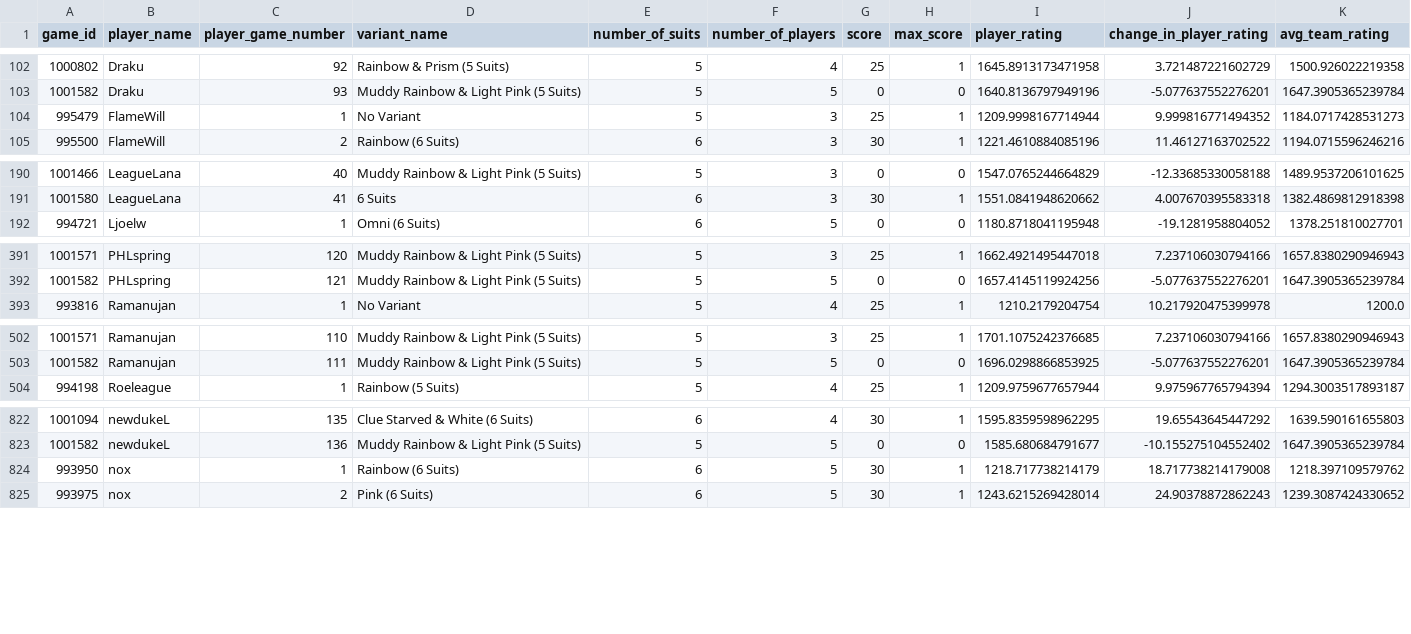
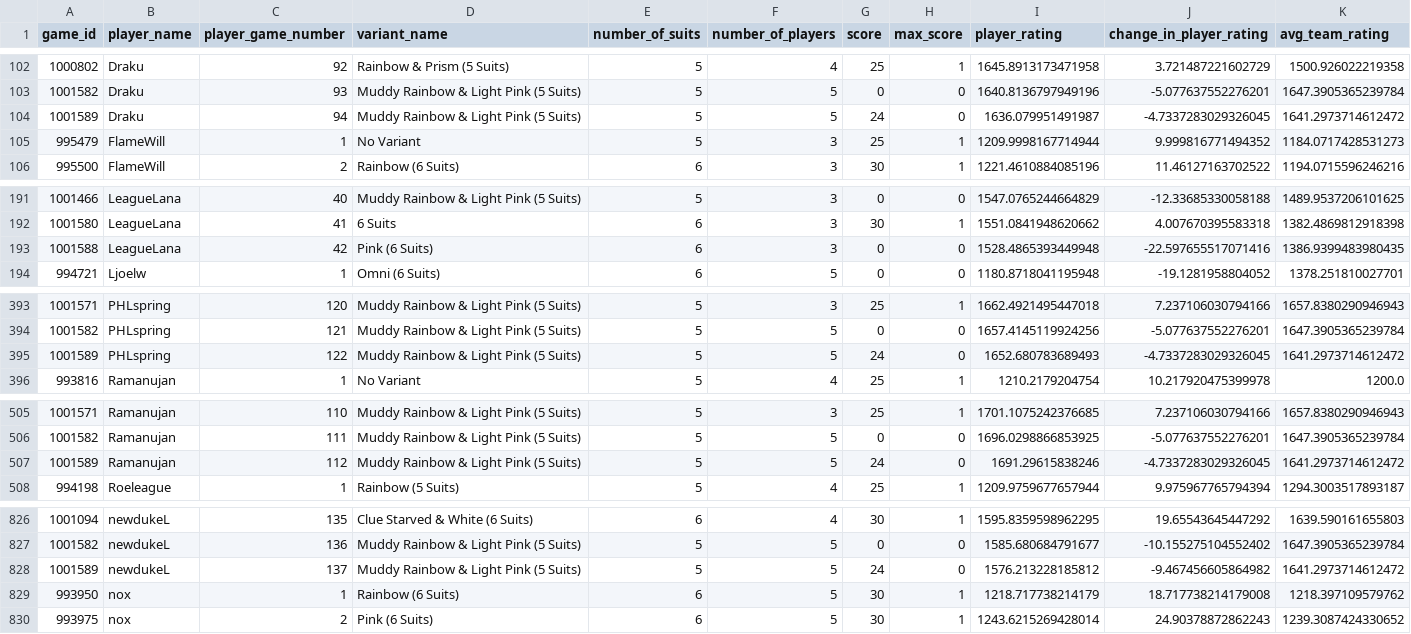
Before and after one commit to hanabi-league/hanabi-league.github.io, a CSV file: data/player_game_data.csv, drawn as a sheet; only a part is shown, gaps mark what is left out; the diff covers the shown part only; the diff names each change by its address in the sheet, - before the commit and + after, or states it on an @@ line.

Commit message:
Update data

```diff
--- a/data/player_game_data.csv
+++ b/data/player_game_data.csv
+row 104: 1001589 | Draku | 94 | Muddy Rainbow & Light Pink (5 Suits) | 5 | 5 | 24 | 0 | 1636.079951491987 | -4.7337283029326045 | 1641.2973714612472
+row 193: 1001588 | LeagueLana | 42 | Pink (6 Suits) | 6 | 3 | 0 | 0 | 1528.4865393449948 | -22.597655517071416 | 1386.9399483980435
+row 395: 1001589 | PHLspring | 122 | Muddy Rainbow & Light Pink (5 Suits) | 5 | 5 | 24 | 0 | 1652.680783689493 | -4.7337283029326045 | 1641.2973714612472
+row 507: 1001589 | Ramanujan | 112 | Muddy Rainbow & Light Pink (5 Suits) | 5 | 5 | 24 | 0 | 1691.29615838246 | -4.7337283029326045 | 1641.2973714612472
+row 828: 1001589 | newdukeL | 137 | Muddy Rainbow & Light Pink (5 Suits) | 5 | 5 | 24 | 0 | 1576.213228185812 | -9.467456605864982 | 1641.2973714612472
```
Also changed, not shown: 3 added rows elsewhere in this file, data/player_data.csv, data/variant_data.csv, 2 other files.
